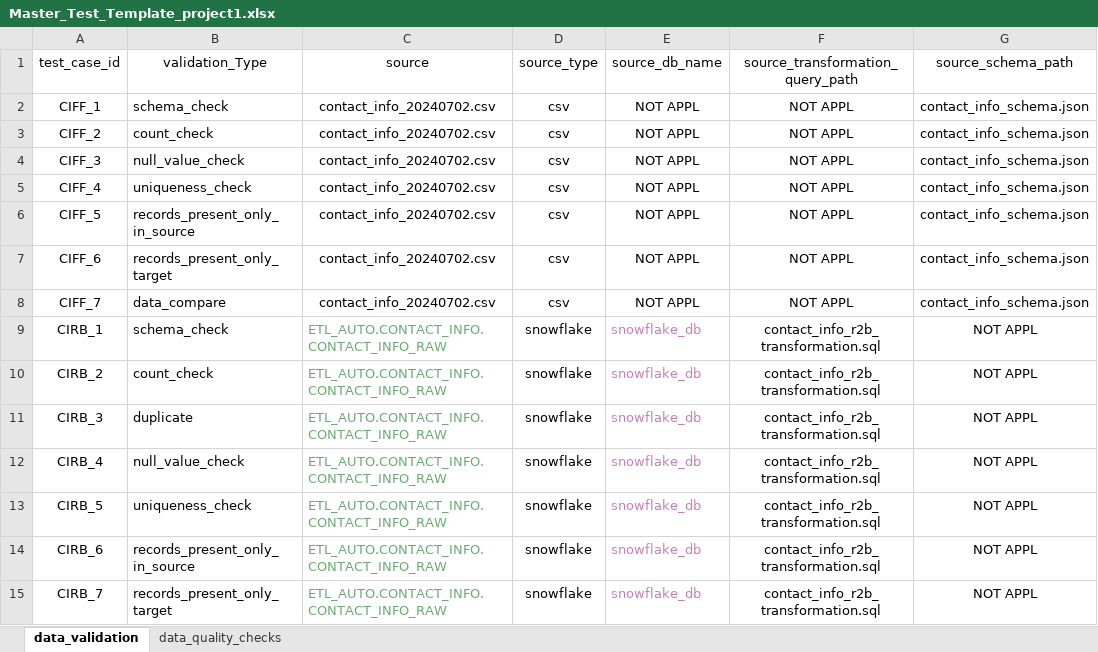
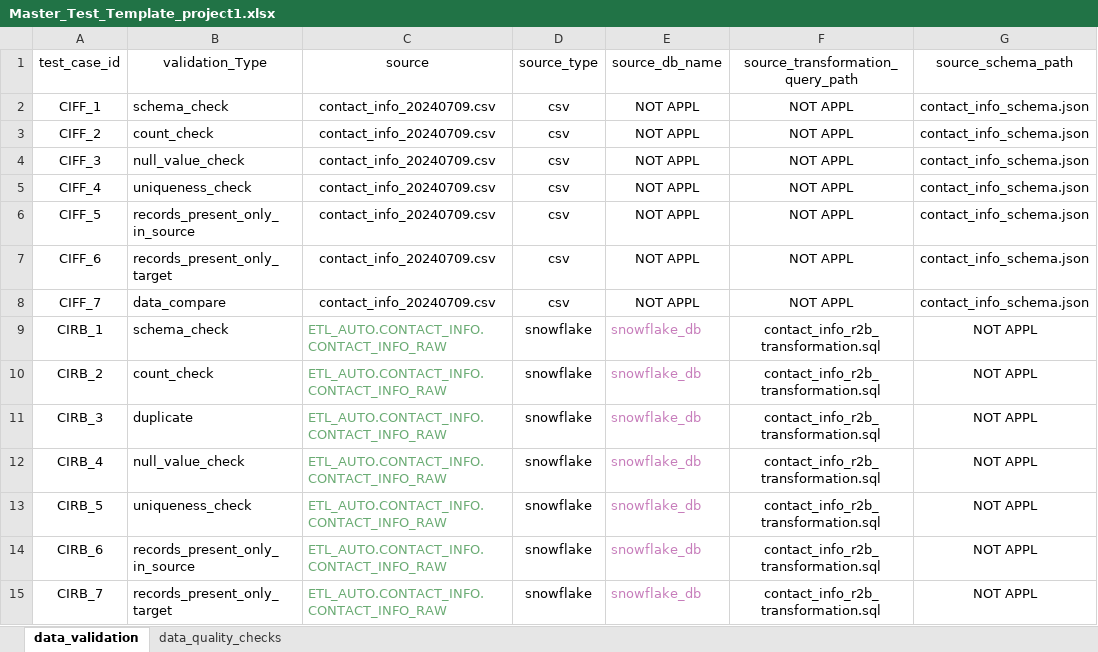
Before and after one commit to ksreenivasulu443/april_automation_framework, an Excel workbook: config/Master_Test_Template_project1.xlsx, sheet data_validation, drawn as a sheet; only a part is shown; values as stored, in another font and other column widths than the file's, no borders; the diff names each change by its address in the sheet, - before the commit and + after, or states it on an @@ line.

```diff
--- a/config/Master_Test_Template_project1.xlsx (sheet data_validation)
+++ b/config/Master_Test_Template_project1.xlsx (sheet data_validation)
-C2:C8 (source): contact_info_20240702.csv
+C2:C8 (source): contact_info_20240709.csv
```
Also changed, not shown: 3 other files.
